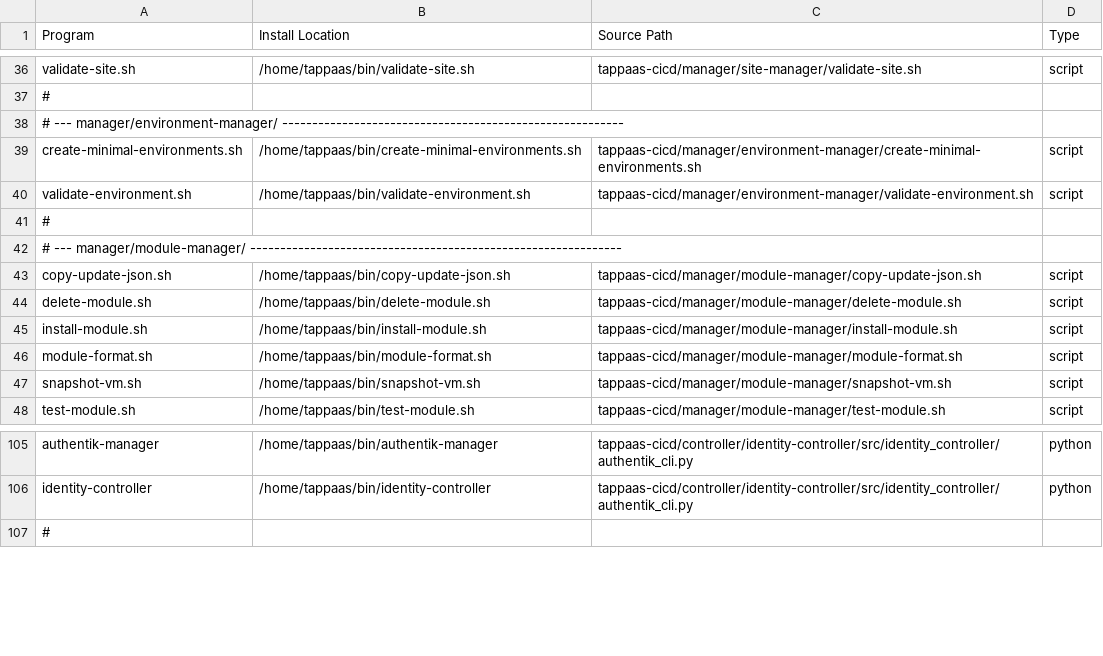
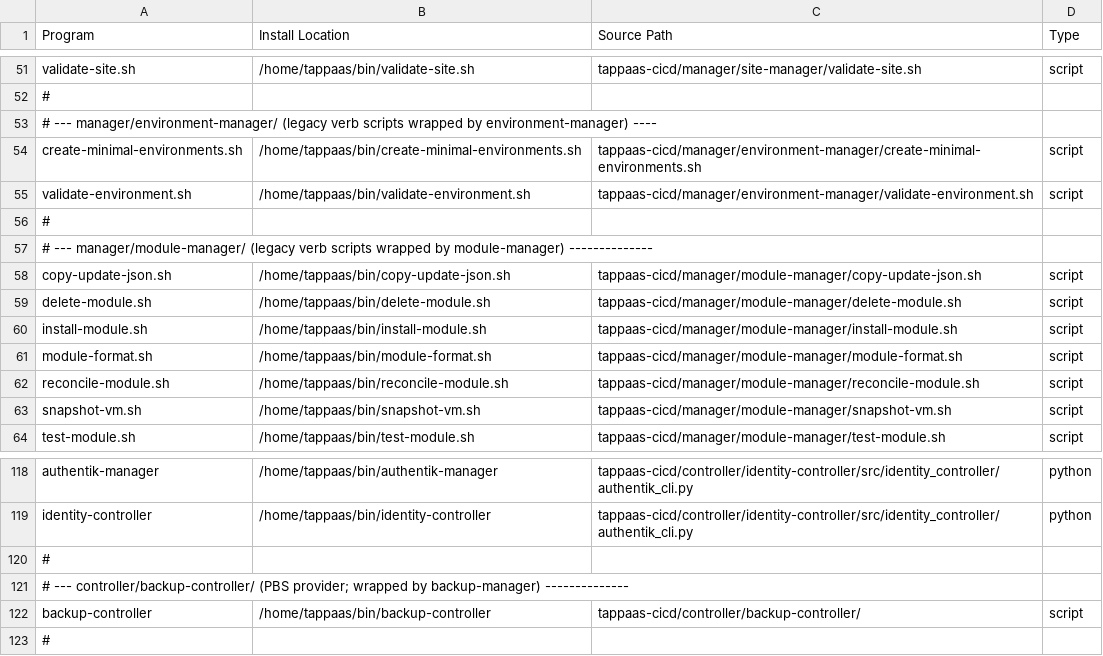
Before and after one commit to TAPPaaS/TAPPaaS, a CSV file: src/foundation/PROGRAMS.csv, drawn as a sheet; only a part is shown, gaps mark what is left out; the diff covers the shown part only.

```diff
--- a/src/foundation/PROGRAMS.csv
+++ b/src/foundation/PROGRAMS.csv
@@ -37,3 +52,3 @@ validate-site.sh,/home/tappaas/bin/validate-site.sh,tappaas-cicd/manager/site-ma
 #
-# --- manager/environment-manager/ ---------------------------------------------------------
+# --- manager/environment-manager/ (legacy verb scripts wrapped by environment-manager) ----
 create-minimal-environments.sh,/home/tappaas/bin/create-minimal-environments.sh,tappaas-cicd/manager/environment-manager/create-minimal-environments.sh,script
@@ -41,3 +56,3 @@ validate-environment.sh,/home/tappaas/bin/validate-environment.sh,tappaas-cicd/m
 #
-# --- manager/module-manager/ --------------------------------------------------------------
+# --- manager/module-manager/ (legacy verb scripts wrapped by module-manager) --------------
 copy-update-json.sh,/home/tappaas/bin/copy-update-json.sh,tappaas-cicd/manager/module-manager/copy-update-json.sh,script
@@ -46,2 +61,3 @@ install-module.sh,/home/tappaas/bin/install-module.sh,tappaas-cicd/manager/modul
 module-format.sh,/home/tappaas/bin/module-format.sh,tappaas-cicd/manager/module-manager/module-format.sh,script
+reconcile-module.sh,/home/tappaas/bin/reconcile-module.sh,tappaas-cicd/manager/module-manager/reconcile-module.sh,script
 snapshot-vm.sh,/home/tappaas/bin/snapshot-vm.sh,tappaas-cicd/manager/module-manager/snapshot-vm.sh,script
@@ -106,2 +119,5 @@ authentik-manager,/home/tappaas/bin/authentik-manager,tappaas-cicd/controller/id
 identity-controller,/home/tappaas/bin/identity-controller,tappaas-cicd/controller/identity-controller/src/identity_controller/authentik_cli.py,python
+#
+# --- controller/backup-controller/ (PBS provider; wrapped by backup-manager) --------------
+backup-controller,/home/tappaas/bin/backup-controller,tappaas-cicd/controller/backup-controller/,script
 #
```
Also changed, not shown: 18 added rows, 6 removed rows and 11 edited cells elsewhere in this file, 2 other files.
